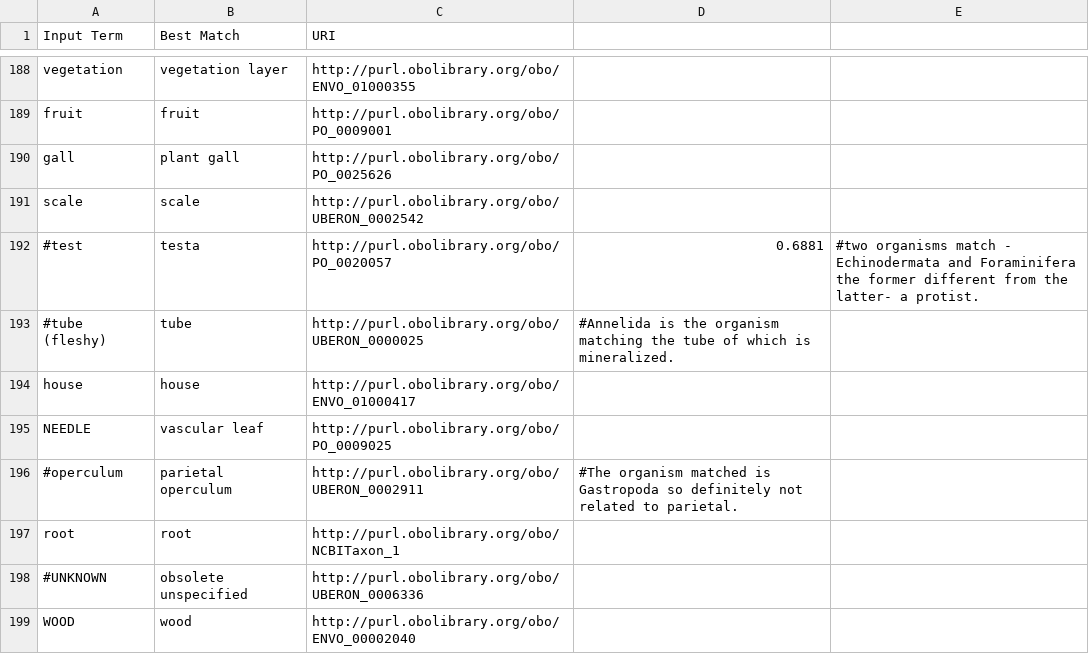
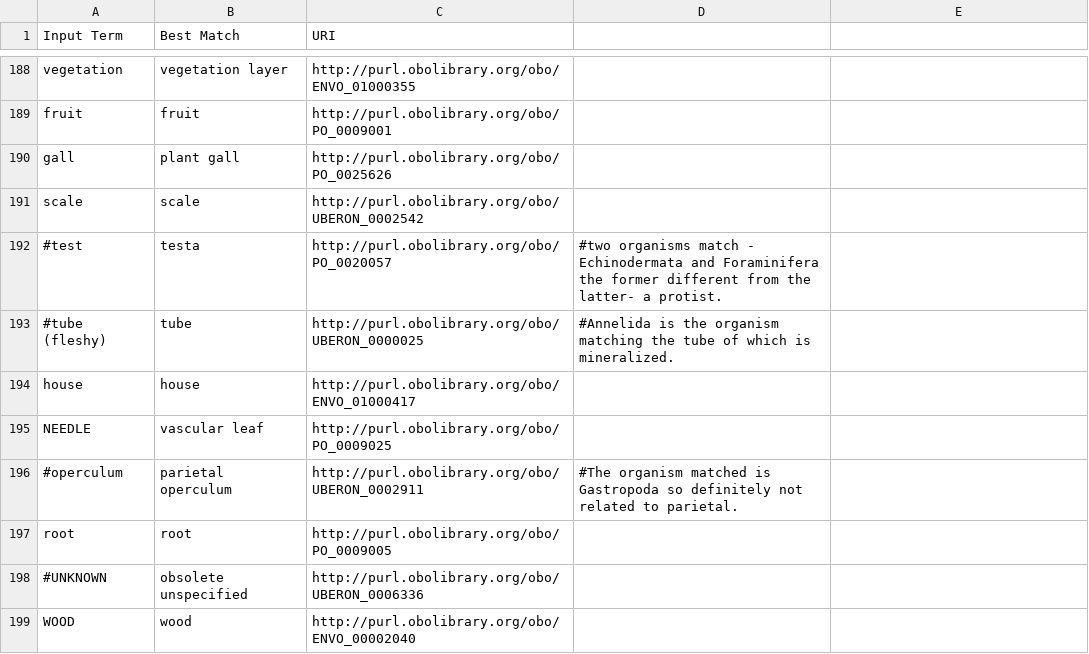
Before and after one commit to earth-metabolome-initiative/metrin-kg, a CSV file: ontology/data/correctedBodyPartNamesGlobi.csv, drawn as a sheet; only a part is shown, gaps mark what is left out.

Commit message:
corrected delimiter, changed mapping of 'root'

```diff
--- a/ontology/data/correctedBodyPartNamesGlobi.csv
+++ b/ontology/data/correctedBodyPartNamesGlobi.csv
@@ -191,3 +191,3 @@ gall,plant gall,http://purl.obolibrary.org/obo/PO_0025626,
 scale,scale,http://purl.obolibrary.org/obo/UBERON_0002542,
-#test,testa,http://purl.obolibrary.org/obo/PO_0020057,0.6881,#two organisms match - Echinodermata and Foraminifera the former different from the latter- a protist.
+#test,testa,http://purl.obolibrary.org/obo/PO_0020057,#two organisms match - Echinodermata and Foraminifera the former different from the latter- a protist.
 #tube (fleshy),tube,http://purl.obolibrary.org/obo/UBERON_0000025,#Annelida is the organism matching the tube of which is mineralized.
@@ -196,3 +196,3 @@ NEEDLE,vascular leaf,http://purl.obolibrary.org/obo/PO_0009025,
 #operculum,parietal operculum,http://purl.obolibrary.org/obo/UBERON_0002911,#The organism matched is Gastropoda so definitely not related to parietal.
-root,root,http://purl.obolibrary.org/obo/NCBITaxon_1,
+root,root,http://purl.obolibrary.org/obo/PO_0009005,
 #UNKNOWN,obsolete unspecified,http://purl.obolibrary.org/obo/UBERON_0006336,
```
